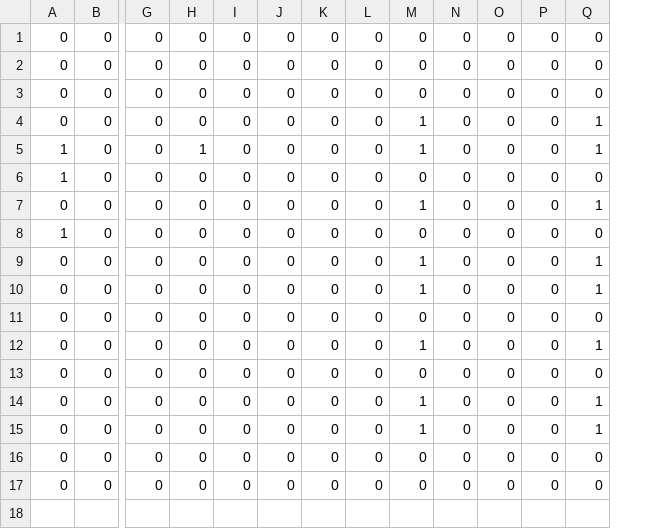
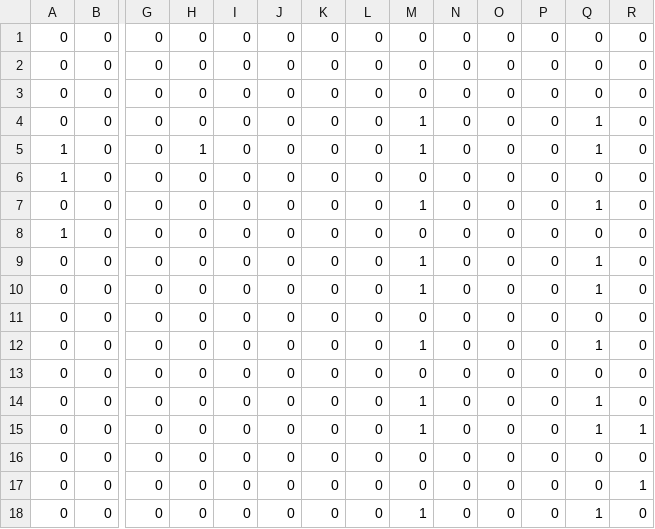
Before and after one commit to jjbl99/kidney-game, a CSV file: player1/graph.csv, drawn as a sheet; only a part is shown, gaps mark what is left out; rows hold the shown columns only; the diff names each change by its address in the sheet, - before the commit and + after, or states it on an @@ line.

```diff
--- a/player1/graph.csv
+++ b/player1/graph.csv
+column R, rows 1-17: 0 | 0 | 0 | 0 | 0 | 0 | 0 | 0 | 0 | 0 | 0 | 0 | 0 | 0 | 1 | 0 | 1
+row 18: 0 | 0 | 0 | 0 | 0 | 0 | 0 | 0 | 1 | 0 | 0 | 0 | 1 | 0
```
Also changed, not shown: player1/data.csv, 1 other file.
